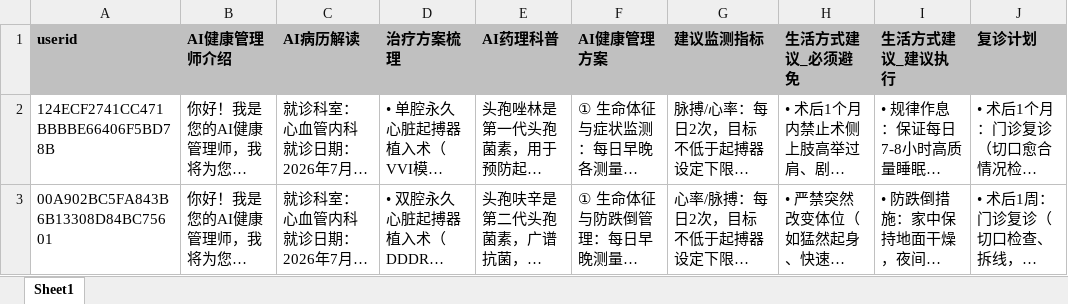
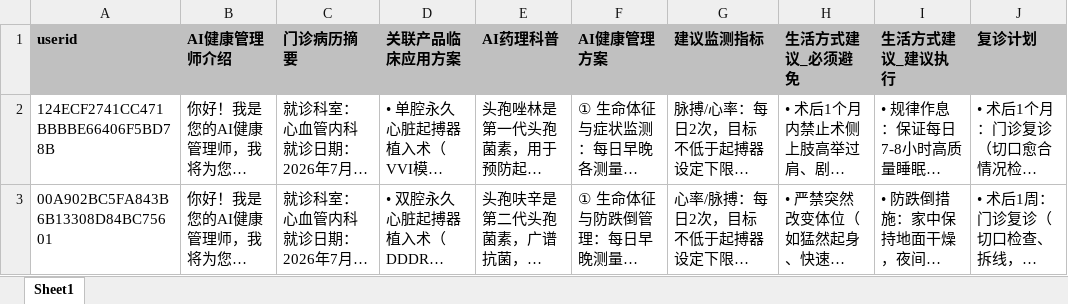
Before and after one commit to wuhairong007-wq/full-course-of-disease-tool, an Excel workbook: generating-patient-full-course-data/assets/health-management-plan-template.xlsx, sheet Sheet1, drawn as a sheet; only a part is shown; long unchanged cells end in …; values as stored, in another font and other column widths than the file's, no borders; the diff names each change by its address in the sheet, - before the commit and + after, or states it on an @@ line.

Commit message:
chore: sync patient full-course skill v1.2.25

```diff
--- a/generating-patient-full-course-data/assets/health-management-plan-template.xlsx (sheet Sheet1)
+++ b/generating-patient-full-course-data/assets/health-management-plan-template.xlsx (sheet Sheet1)
-C1: AI病历解读
+C1: 门诊病历摘要
-D1: 治疗方案梳理
+D1: 关联产品临床应用方案
```
Also changed, not shown: 36 other files.
